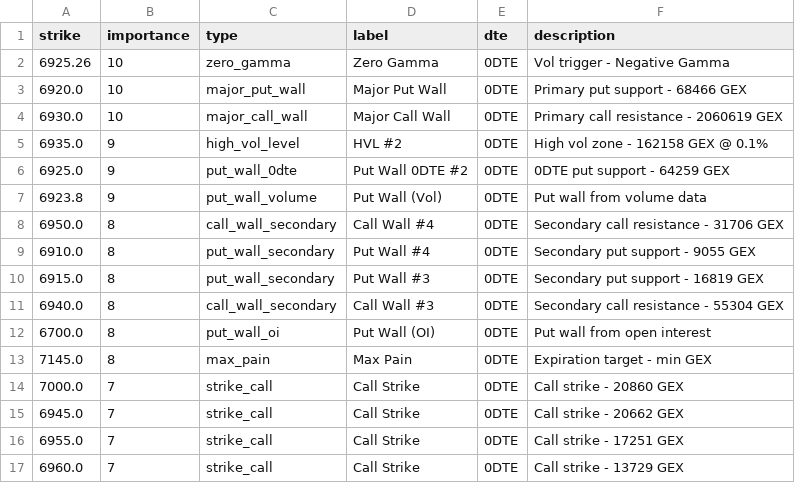
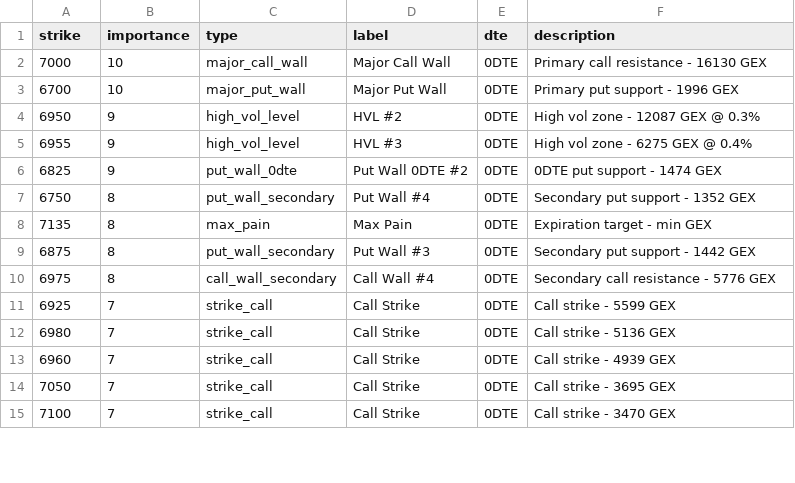
Before and after one commit to enzocosson/gex-levels-manual, a CSV file: es_gex_full.csv, drawn as a sheet; only a part is shown; the diff covers the shown part only.

```diff
--- a/es_gex_full.csv
+++ b/es_gex_full.csv
@@ -1,17 +1,15 @@
 strike,importance,type,label,dte,description
-6925.26,10,zero_gamma,Zero Gamma,0DTE,Vol trigger - Negative Gamma
-6920.0,10,major_put_wall,Major Put Wall,0DTE,Primary put support - 68466 GEX
-6930.0,10,major_call_wall,Major Call Wall,0DTE,Primary call resistance - 2060619 GEX
-6935.0,9,high_vol_level,HVL #2,0DTE,High vol zone - 162158 GEX @ 0.1%
-6925.0,9,put_wall_0dte,Put Wall 0DTE #2,0DTE,0DTE put support - 64259 GEX
-6923.8,9,put_wall_volume,Put Wall (Vol),0DTE,Put wall from volume data
-6950.0,8,call_wall_secondary,Call Wall #4,0DTE,Secondary call resistance - 31706 GEX
-6910.0,8,put_wall_secondary,Put Wall #4,0DTE,Secondary put support - 9055 GEX
-6915.0,8,put_wall_secondary,Put Wall #3,0DTE,Secondary put support - 16819 GEX
-6940.0,8,call_wall_secondary,Call Wall #3,0DTE,Secondary call resistance - 55304 GEX
-6700.0,8,put_wall_oi,Put Wall (OI),0DTE,Put wall from open interest
-7145.0,8,max_pain,Max Pain,0DTE,Expiration target - min GEX
-7000.0,7,strike_call,Call Strike,0DTE,Call strike - 20860 GEX
-6945.0,7,strike_call,Call Strike,0DTE,Call strike - 20662 GEX
-6955.0,7,strike_call,Call Strike,0DTE,Call strike - 17251 GEX
-6960.0,7,strike_call,Call Strike,0DTE,Call strike - 13729 GEX
+7000,10,major_call_wall,Major Call Wall,0DTE,Primary call resistance - 16130 GEX
+6700,10,major_put_wall,Major Put Wall,0DTE,Primary put support - 1996 GEX
+6950,9,high_vol_level,HVL #2,0DTE,High vol zone - 12087 GEX @ 0.3%
+6955,9,high_vol_level,HVL #3,0DTE,High vol zone - 6275 GEX @ 0.4%
+6825,9,put_wall_0dte,Put Wall 0DTE #2,0DTE,0DTE put support - 1474 GEX
+6750,8,put_wall_secondary,Put Wall #4,0DTE,Secondary put support - 1352 GEX
+7135,8,max_pain,Max Pain,0DTE,Expiration target - min GEX
+6875,8,put_wall_secondary,Put Wall #3,0DTE,Secondary put support - 1442 GEX
+6975,8,call_wall_secondary,Call Wall #4,0DTE,Secondary call resistance - 5776 GEX
+6925,7,strike_call,Call Strike,0DTE,Call strike - 5599 GEX
+6980,7,strike_call,Call Strike,0DTE,Call strike - 5136 GEX
+6960,7,strike_call,Call Strike,0DTE,Call strike - 4939 GEX
+7050,7,strike_call,Call Strike,0DTE,Call strike - 3695 GEX
+7100,7,strike_call,Call Strike,0DTE,Call strike - 3470 GEX
```
Also changed, not shown: 3 added rows and 6 edited cells elsewhere in this file, es_gex_one.csv, es_gex_zero.csv, 5 other files.
